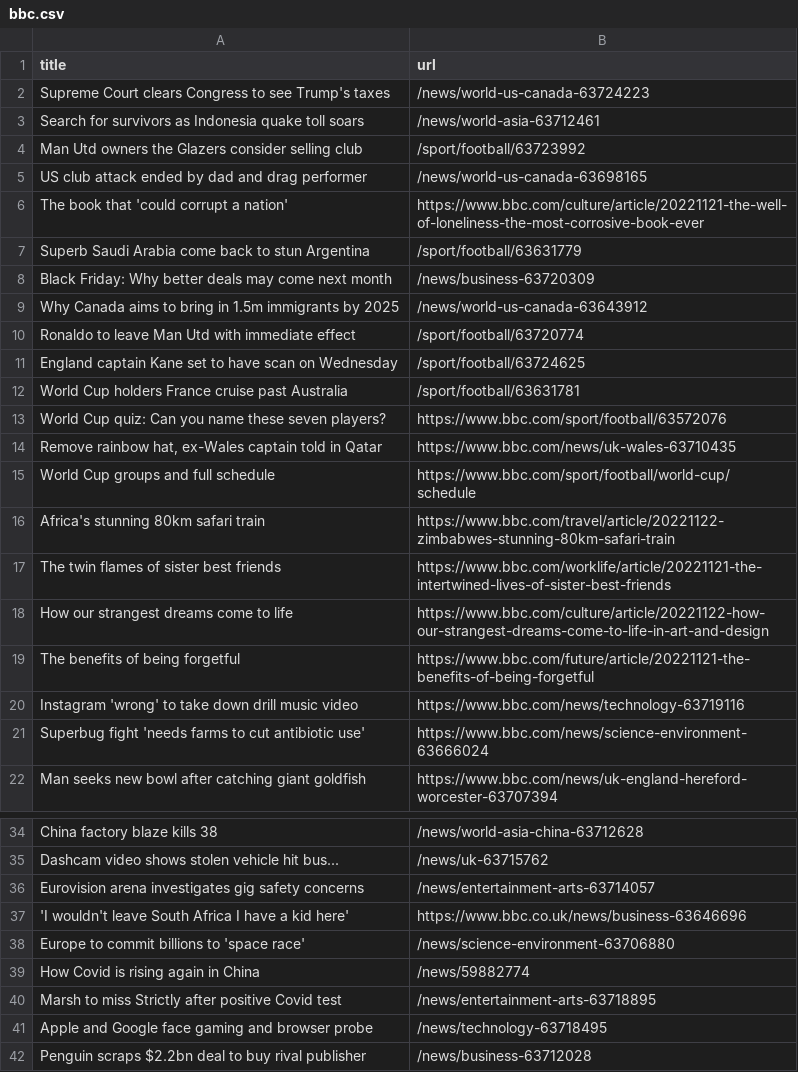
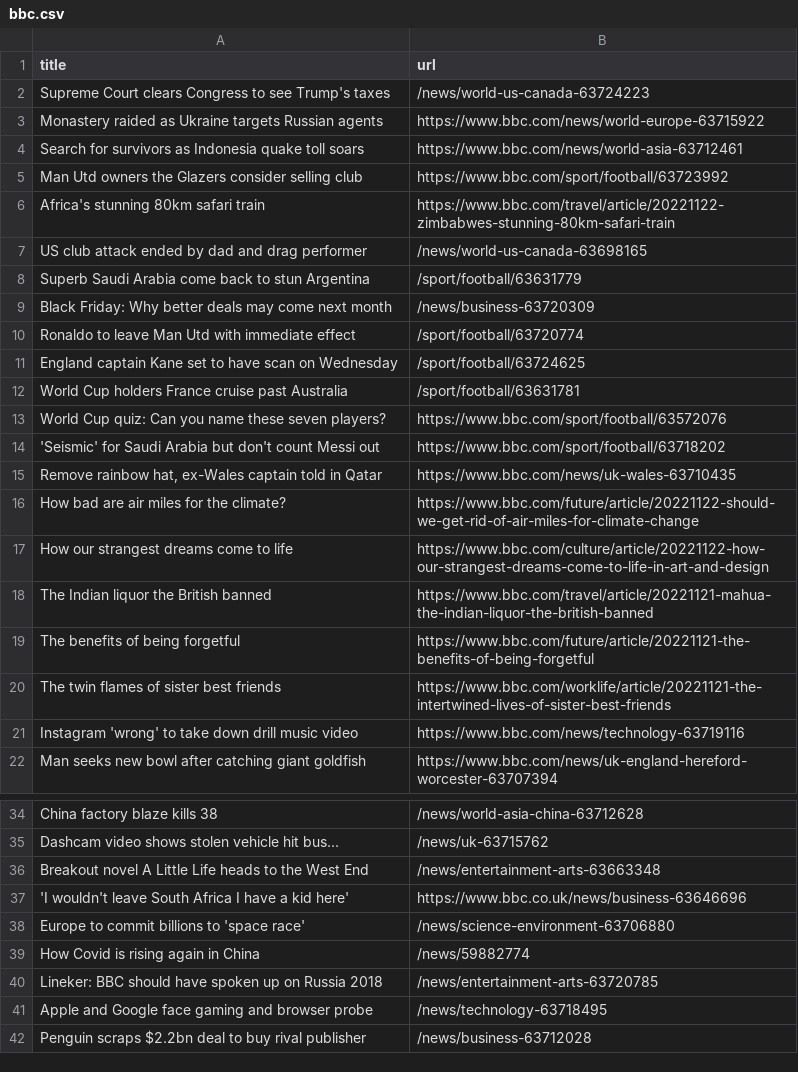
Before and after one commit to stanleydai/automatic-scraper, a CSV file: bbc.csv, drawn as a sheet; only a part is shown, gaps mark what is left out.

```diff
--- a/bbc.csv
+++ b/bbc.csv
@@ -2,9 +2,9 @@ title,url
 Supreme Court clears Congress to see Trump's taxes,/news/world-us-canada-63724223
-Search for survivors as Indonesia quake toll soars,/news/world-asia-63712461
-Man Utd owners the Glazers consider selling club,/sport/football/63723992
+Monastery raided as Ukraine targets Russian agents,https://www.bbc.com/news/world-europe-63715922
+Search for survivors as Indonesia quake toll soars,https://www.bbc.com/news/world-asia-63712461
+Man Utd owners the Glazers consider selling club,https://www.bbc.com/sport/football/63723992
+Africa's stunning 80km safari train,https://www.bbc.com/travel/article/20221122-zimbabwes-stunning-80km-safari-train
 US club attack ended by dad and drag performer,/news/world-us-canada-63698165
-The book that 'could corrupt a nation',https://www.bbc.com/culture/article/20221121-the-well-of-loneliness-the-most-corrosive-book-ever
 Superb Saudi Arabia come back to stun Argentina,/sport/football/63631779
 Black Friday: Why better deals may come next month,/news/business-63720309
-Why Canada aims to bring in 1.5m immigrants by 2025,/news/world-us-canada-63643912
 Ronaldo to leave Man Utd with immediate effect,/sport/football/63720774
@@ -13,10 +13,10 @@ World Cup holders France cruise past Australia,/sport/football/63631781
 World Cup quiz: Can you name these seven players?,https://www.bbc.com/sport/football/63572076
+'Seismic' for Saudi Arabia but don't count Messi out,https://www.bbc.com/sport/football/63718202
 "Remove rainbow hat, ex-Wales captain told in Qatar",https://www.bbc.com/news/uk-wales-63710435
-World Cup groups and full schedule,https://www.bbc.com/sport/football/world-cup/schedule
-Africa's stunning 80km safari train,https://www.bbc.com/travel/article/20221122-zimbabwes-stunning-80km-safari-train
+How bad are air miles for the climate?,https://www.bbc.com/future/article/20221122-should-we-get-rid-of-air-miles-for-climate-change
+How our strangest dreams come to life,https://www.bbc.com/culture/article/20221122-how-our-strangest-dreams-come-to-life-in-art-and-design
+The Indian liquor the British banned,https://www.bbc.com/travel/article/20221121-mahua-the-indian-liquor-the-british-banned
+The benefits of being forgetful,https://www.bbc.com/future/article/20221121-the-benefits-of-being-forgetful
 The twin flames of sister best friends,https://www.bbc.com/worklife/article/20221121-the-intertwined-lives-of-sister-best-friends
-How our strangest dreams come to life,https://www.bbc.com/culture/article/20221122-how-our-strangest-dreams-come-to-life-in-art-and-design
-The benefits of being forgetful,https://www.bbc.com/future/article/20221121-the-benefits-of-being-forgetful
 Instagram 'wrong' to take down drill music video,https://www.bbc.com/news/technology-63719116
-Superbug fight 'needs farms to cut antibiotic use',https://www.bbc.com/news/science-environment-63666024
 Man seeks new bowl after catching giant goldfish,https://www.bbc.com/news/uk-england-hereford-worcester-63707394
@@ -35,3 +35,3 @@ China factory blaze kills 38,/news/world-asia-china-63712628
 Dashcam video shows stolen vehicle hit bus...,/news/uk-63715762
-Eurovision arena investigates gig safety concerns,/news/entertainment-arts-63714057
+Breakout novel A Little Life heads to the West End,/news/entertainment-arts-63663348
 'I wouldn't leave South Africa I have a kid here',https://www.bbc.co.uk/news/business-63646696
@@ -39,3 +39,3 @@ Europe to commit billions to 'space race',/news/science-environment-63706880
 How Covid is rising again in China,/news/59882774
-Marsh to miss Strictly after positive Covid test,/news/entertainment-arts-63718895
+Lineker: BBC should have spoken up on Russia 2018,/news/entertainment-arts-63720785
 Apple and Google face gaming and browser probe,/news/technology-63718495
```
